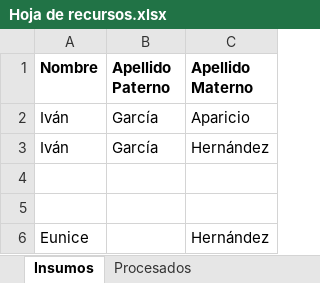
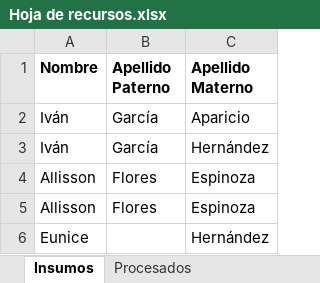
Before and after one commit to JoseLuis-Ponce/Generacion-Correo-Equipo-4, an Excel workbook: Data/Hoja de recursos.xlsx, sheet Insumos, drawn as a sheet; values as stored, in another font and other column widths than the file's, no borders; the diff names each change by its address in the sheet, - before the commit and + after, or states it on an @@ line.

```diff
--- a/Data/Hoja de recursos.xlsx (sheet Insumos)
+++ b/Data/Hoja de recursos.xlsx (sheet Insumos)
-row 4: (empty)
+row 4: Allisson | Flores | Espinoza
-row 5: (empty)
+row 5: Allisson | Flores | Espinoza
```
Also changed, not shown: sheet NoProcesados, sheet Procesados, 6 other files.
